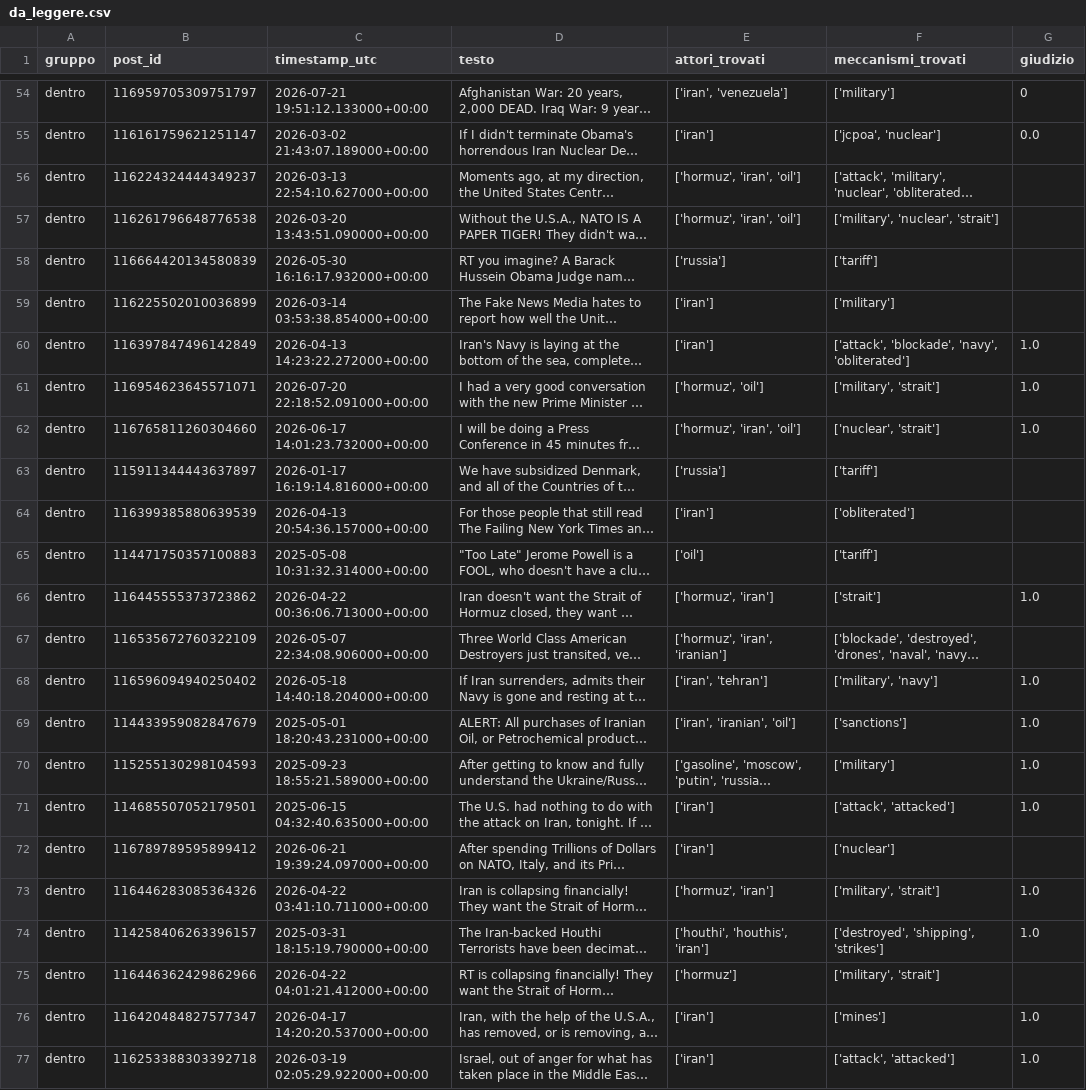
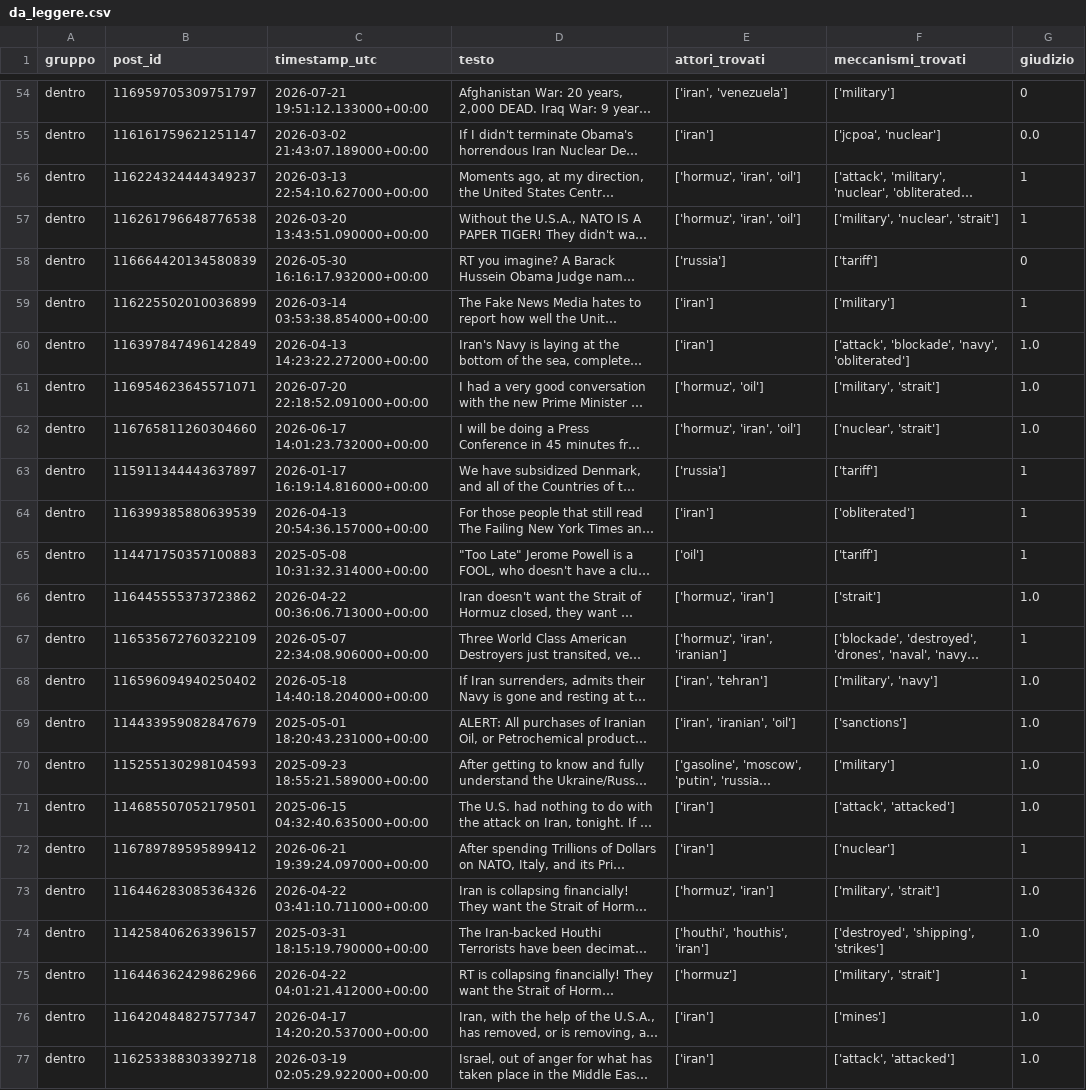
Before and after one commit to LavoroPulito/Causal_inference, a CSV file: annotazioni/v5/da_leggere.csv, drawn as a sheet; only a part is shown, gaps mark what is left out; long unchanged cells end in …; the diff names each change by its address in the sheet, - before the commit and + after, or states it on an @@ line.

Commit message:
evaluated v5

```diff
--- a/annotazioni/v5/da_leggere.csv
+++ b/annotazioni/v5/da_leggere.csv
-G56:G57 (giudizio): (empty)
+G56:G57 (giudizio): 1
-G58 (giudizio): (empty)
+G58 (giudizio): 0
-G59 (giudizio): (empty)
+G59 (giudizio): 1
-G63:G65 (giudizio): (empty)
+G63:G65 (giudizio): 1
-G67 (giudizio): (empty)
+G67 (giudizio): 1
-G72 (giudizio): (empty)
+G72 (giudizio): 1
-G75 (giudizio): (empty)
+G75 (giudizio): 1
```
